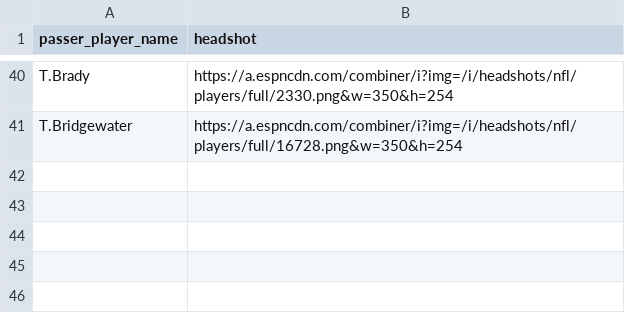
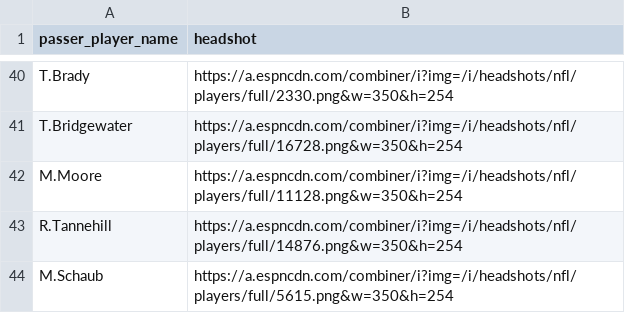
Before and after one commit to laurenkopac/NYJetsAnalytics, a CSV file: 2019_qb_headshots.csv, drawn as a sheet; only a part is shown, gaps mark what is left out; the diff names each change by its address in the sheet, - before the commit and + after, or states it on an @@ line.

Commit message:
Update 2019_qb_headshots.csv

```diff
--- a/2019_qb_headshots.csv
+++ b/2019_qb_headshots.csv
+row 42: M.Moore | https://a.espncdn.com/combiner/i?img=/i/headshots/nfl/players/full/11128.png&w=350&h=254
+row 43: R.Tannehill | https://a.espncdn.com/combiner/i?img=/i/headshots/nfl/players/full/14876.png&w=350&h=254
+row 44: M.Schaub | https://a.espncdn.com/combiner/i?img=/i/headshots/nfl/players/full/5615.png&w=350&h=254
```
